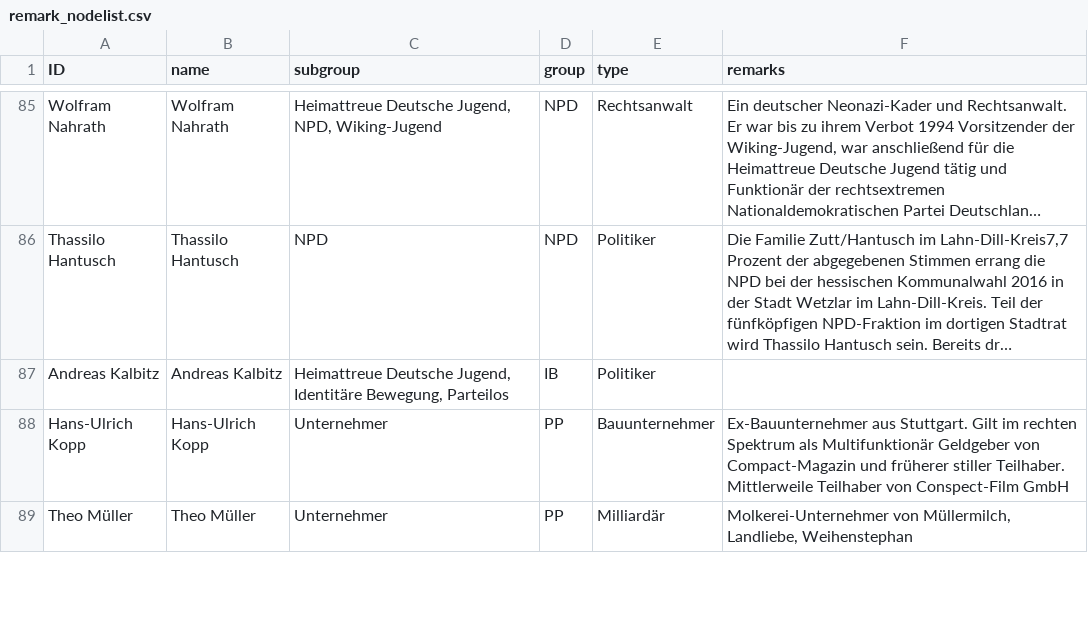
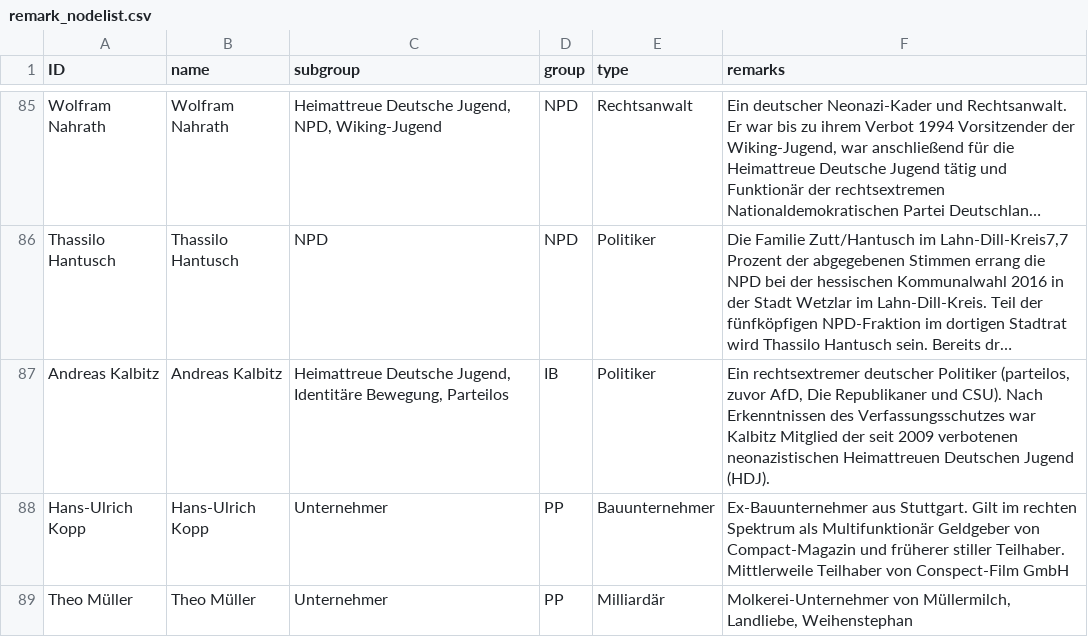
Before and after one commit to KronkorkenKommaDer/CorrectivRecherche, a CSV file: remark_nodelist.csv, drawn as a sheet; only a part is shown, gaps mark what is left out; long unchanged cells end in …; the diff names each change by its address in the sheet, - before the commit and + after, or states it on an @@ line.

Commit message:
Update remark_nodelist.csv

```diff
--- a/remark_nodelist.csv
+++ b/remark_nodelist.csv
-F87 (remarks): (empty)
+F87 (remarks): Ein rechtsextremer deutscher Politiker (parteilos, zuvor AfD, Die Republikaner und CSU). Nach Erkenntnissen des Verfassungsschutzes war Kalbitz Mitglied der seit 2009 verbotenen neonazistischen Heimattreuen Deutschen Jugend (HDJ).
```
